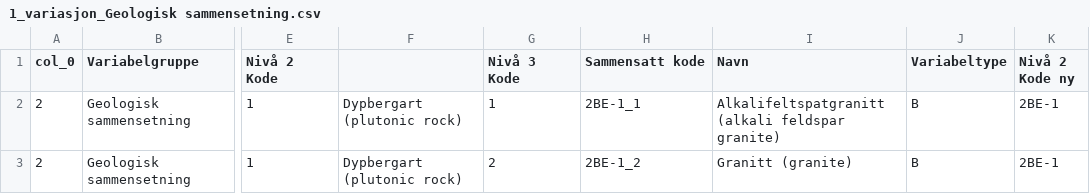
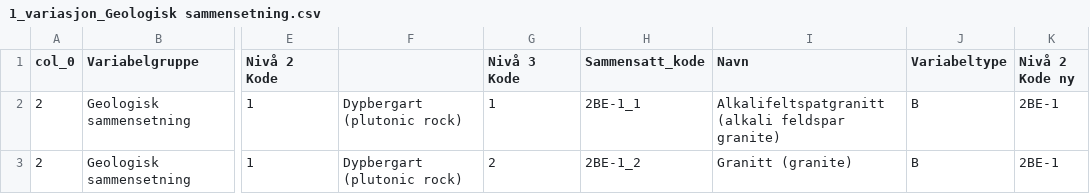
Before and after one commit to Artsdatabanken/nin-kode-api, a CSV file: NinKode.Database/db/1_variasjon_Geologisk sammensetning.csv, drawn as a sheet; only a part is shown, gaps mark what is left out; the diff names each change by its address in the sheet, - before the commit and + after, or states it on an @@ line.

```diff
--- a/NinKode.Database/db/1_variasjon_Geologisk sammensetning.csv
+++ b/NinKode.Database/db/1_variasjon_Geologisk sammensetning.csv
-H1: Sammensatt kode
+H1: Sammensatt_kode
```
Also changed, not shown: NinKode.Database/db/1_variasjon_Menneskeskapte objekt.csv, NinKode.Database/db/2_type_Kartleggingsenheter 1-10000.csv, 2 other files.
